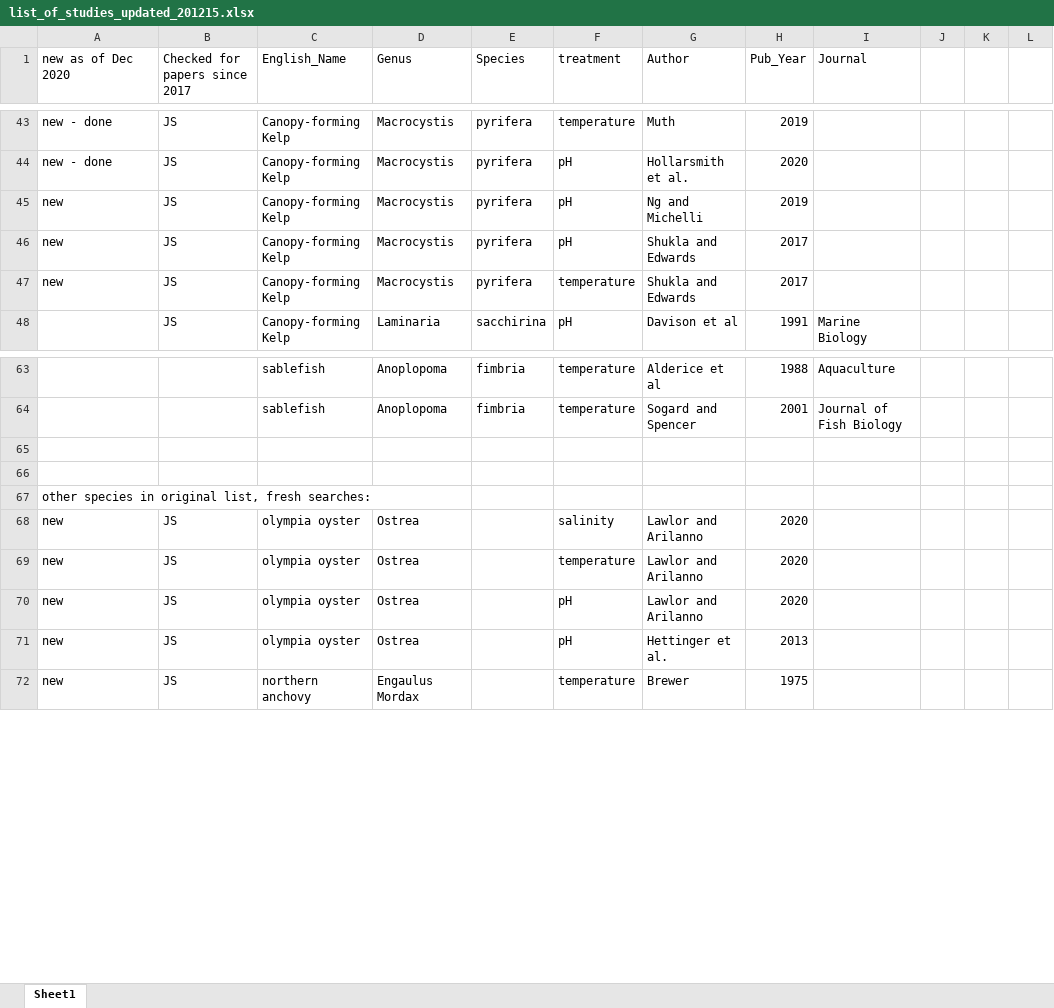
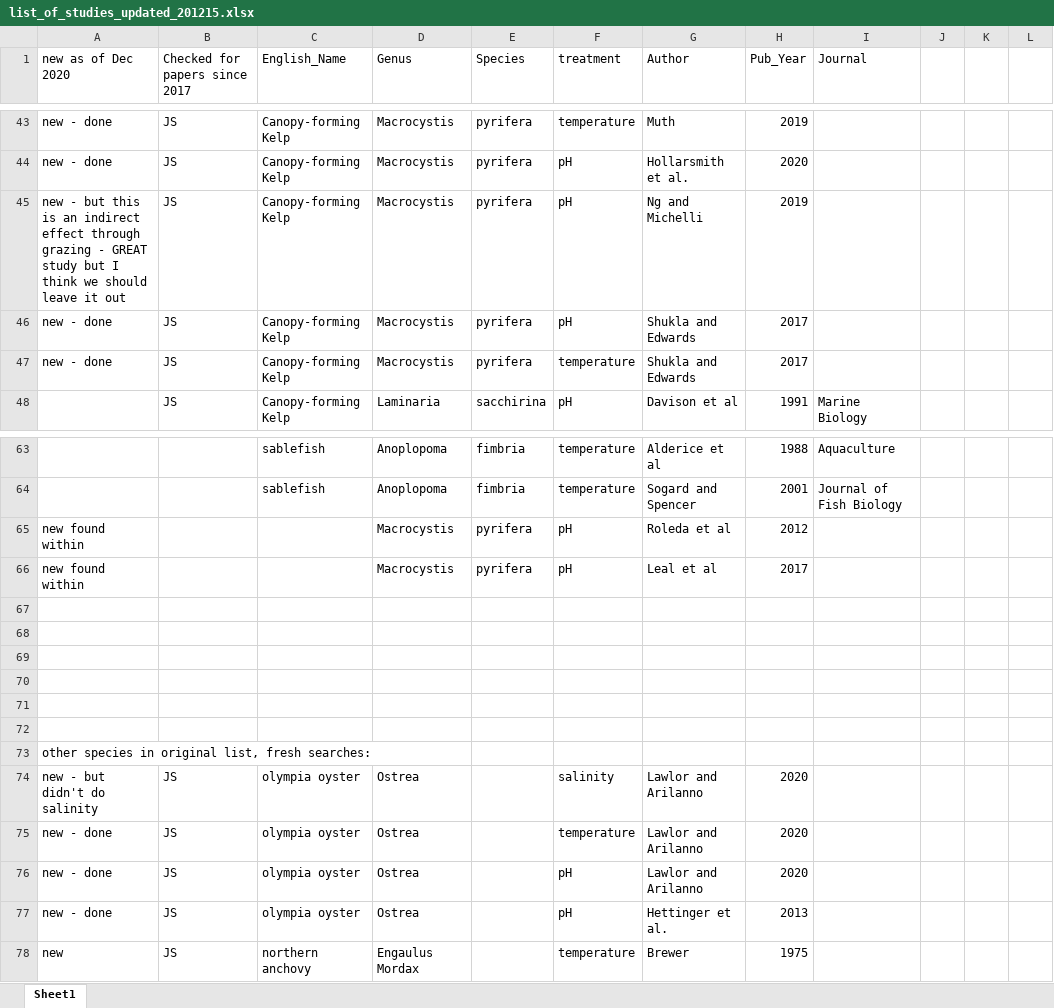
Before and after one commit to jennsunday/downscaled_sensitivities_CCME, an Excel workbook: raw_data/list_of_studies_updated_201215.xlsx, sheet Sheet1, drawn as a sheet; only a part is shown, gaps mark what is left out; values as stored, in another font and other column widths than the file's, no borders; addresses are those after the commit; the diff names each change by its address in the sheet, - before the commit and + after, or states it on an @@ line.

```diff
--- a/raw_data/list_of_studies_updated_201215.xlsx (sheet Sheet1)
+++ b/raw_data/list_of_studies_updated_201215.xlsx (sheet Sheet1)
-A45 (new as of Dec 2020): new
+A45 (new as of Dec 2020): new - but this is an indirect effect through grazing - GREAT study but I think we should leave it out
-A46:A47 (new as of Dec 2020): new
+A46:A47 (new as of Dec 2020): new - done
+row 65: new found within |  |  | Macrocystis | pyrifera | pH | Roleda et al | 2012
+row 66: new found within |  |  | Macrocystis | pyrifera | pH | Leal et al | 2017
+row 67: (empty)
+row 68: (empty)
+row 69: (empty)
+row 70: (empty)
-A74 (new as of Dec 2020): new
+A74 (new as of Dec 2020): new - but didn't do salinity
-A75:A77 (new as of Dec 2020): new
+A75:A77 (new as of Dec 2020): new - done
```
Also changed, not shown: 16 other files.
